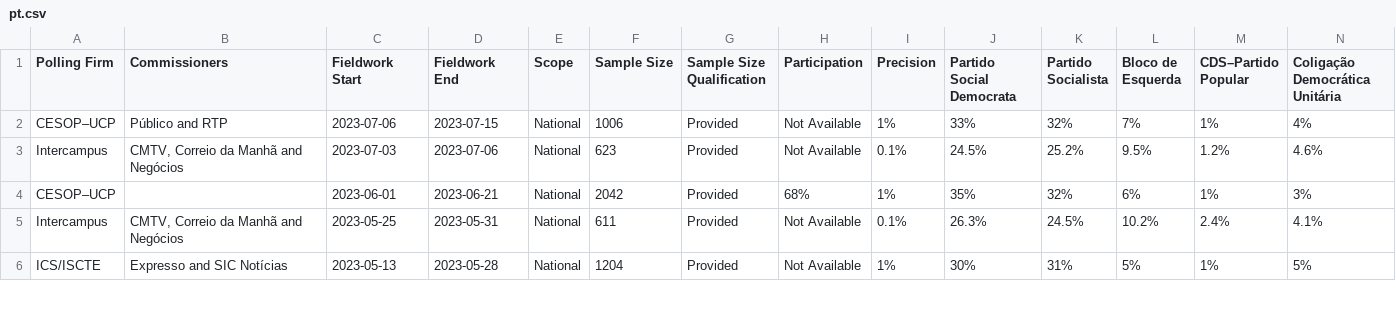
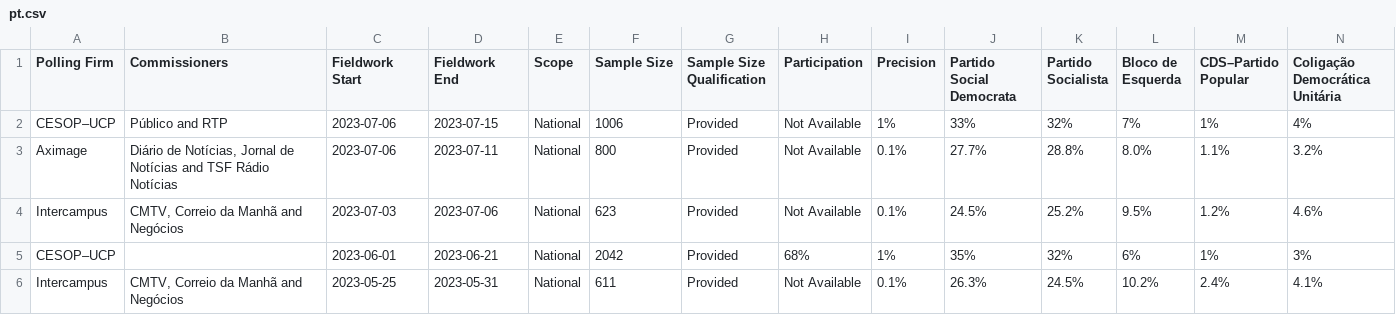
Before and after one commit to michalskop/europeelects, a CSV file: data_original/pt.csv, drawn as a sheet; only a part is shown; the shorter side is filled out with more unchanged rows; rows hold the shown columns only; the diff names each change by its address in the sheet, - before the commit and + after, or states it on an @@ line.

```diff
--- a/data_original/pt.csv
+++ b/data_original/pt.csv
+row 3: Aximage | Diário de Notícias, Jornal de Notícias and TSF Rádio Notícias | 2023-07-06 | 2023-07-11 | National | 800 | Provided | Not Available | 0.1% | 27.7% | 28.8% | 8.0% | 1.1% | 3.2%
```
Also changed, not shown: data_original/de.csv, data_original/it.csv.
